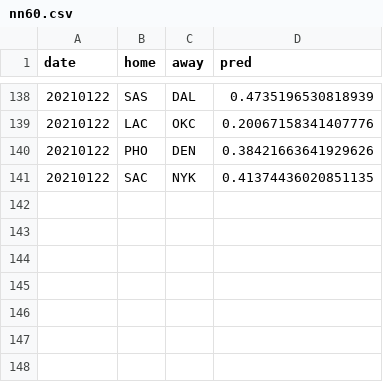
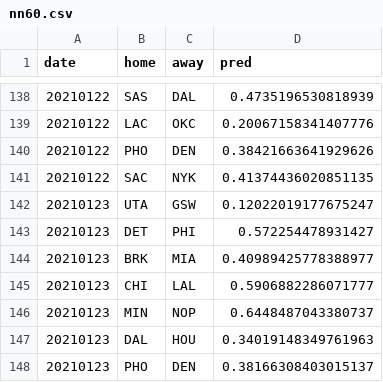
Before and after one commit to manumir/ml_nba3, a CSV file: logs/nn60.csv, drawn as a sheet; only a part is shown, gaps mark what is left out; the diff names each change by its address in the sheet, - before the commit and + after, or states it on an @@ line.

```diff
--- a/logs/nn60.csv
+++ b/logs/nn60.csv
+row 142: 20210123 | UTA | GSW | 0.12022019177675247
+row 143: 20210123 | DET | PHI | 0.572254478931427
+row 144: 20210123 | BRK | MIA | 0.40989425778388977
+row 145: 20210123 | CHI | LAL | 0.5906882286071777
+row 146: 20210123 | MIN | NOP | 0.6448487043380737
+row 147: 20210123 | DAL | HOU | 0.34019148349761963
+row 148: 20210123 | PHO | DEN | 0.38166308403015137
```
Also changed, not shown: logs/model_linear60.csv, logs/model_nn20.csv, 13 other files.
